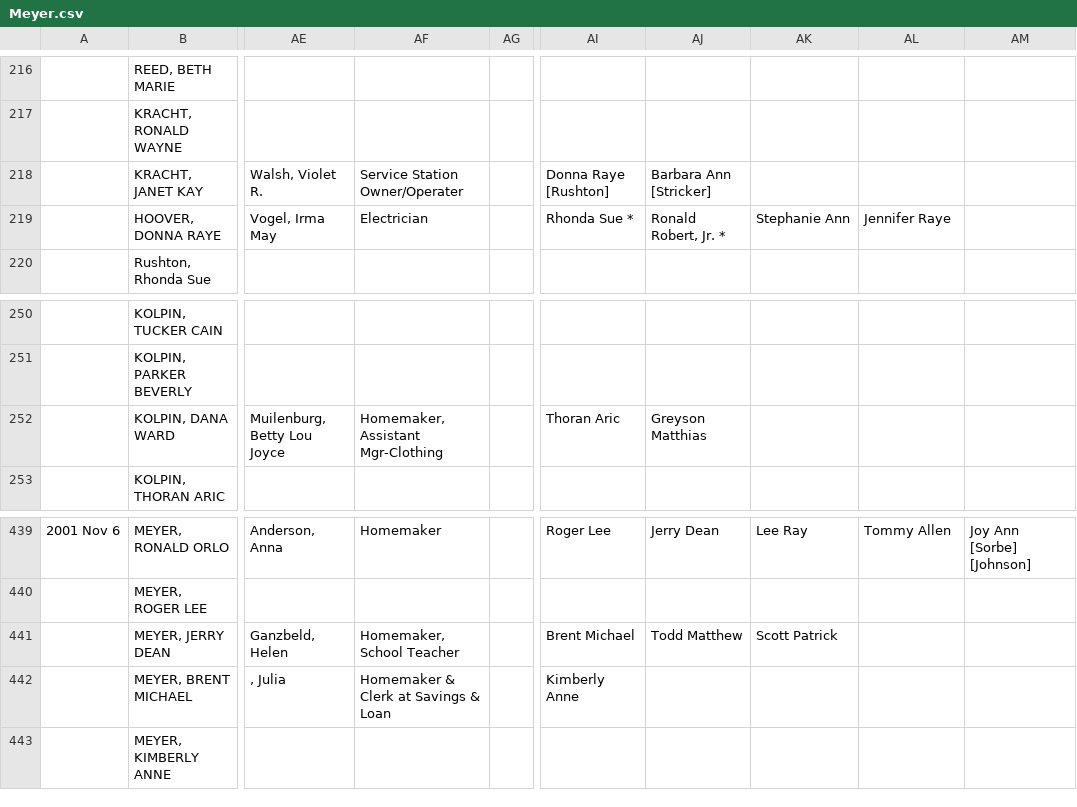
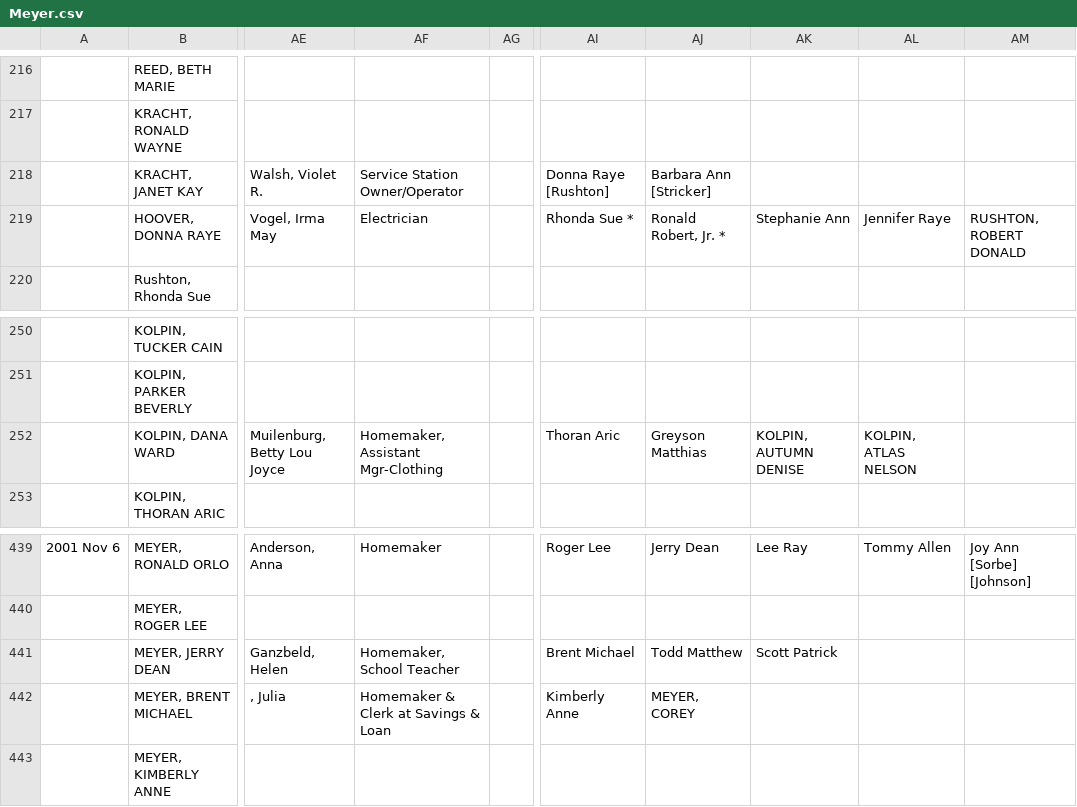
Before and after one commit to grantswanson/familytree, a CSV file: src/main/resources/working/Meyer.csv, drawn as a sheet; only a part is shown, gaps mark what is left out; the diff names each change by its address in the sheet, - before the commit and + after, or states it on an @@ line.

Commit message:
Fix some data

```diff
--- a/src/main/resources/working/Meyer.csv
+++ b/src/main/resources/working/Meyer.csv
-AF218: Service Station Owner/Operater
+AF218: Service Station Owner/Operator
-AM219: (empty)
+AM219: RUSHTON, ROBERT DONALD
-AK252: (empty)
+AK252: KOLPIN, AUTUMN DENISE
-AL252: (empty)
+AL252: KOLPIN, ATLAS NELSON
-AJ442: (empty)
+AJ442: MEYER, COREY
```
Also changed, not shown: 5 other files.
